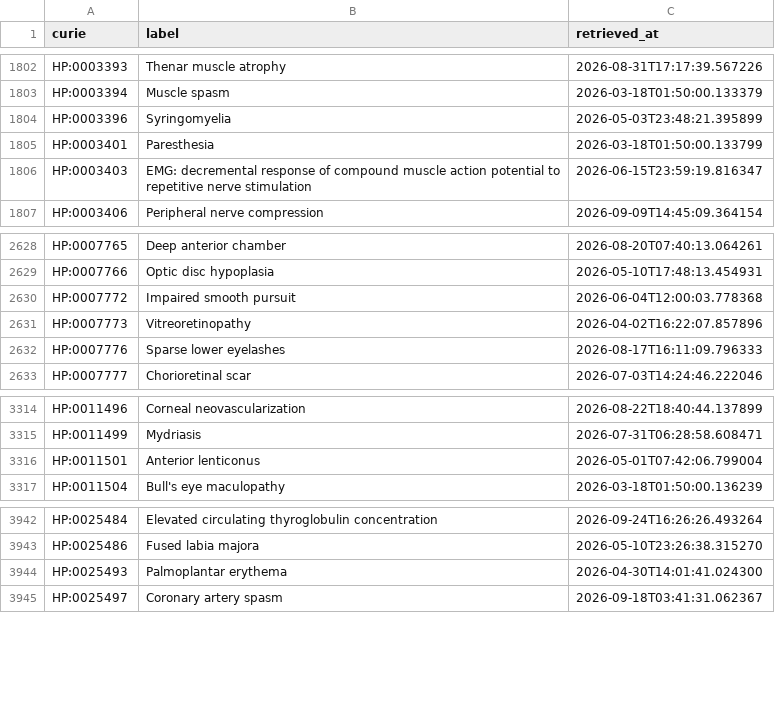
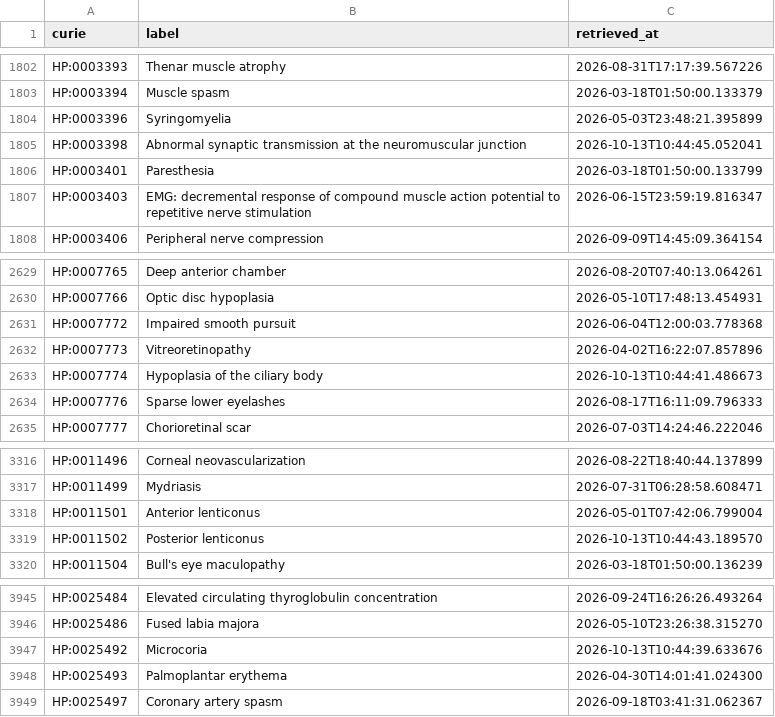
Before and after one commit to AnastasiyaKuznetsova/dismech, a CSV file: cache/hp/terms.csv, drawn as a sheet; only a part is shown, gaps mark what is left out; the diff names each change by its address in the sheet, - before the commit and + after, or states it on an @@ line.

```diff
--- a/cache/hp/terms.csv
+++ b/cache/hp/terms.csv
+row 1805: HP:0003398 | Abnormal synaptic transmission at the neuromuscular junction | 2026-10-13T10:44:45.052041
+row 2633: HP:0007774 | Hypoplasia of the ciliary body | 2026-10-13T10:44:41.486673
+row 3319: HP:0011502 | Posterior lenticonus | 2026-10-13T10:44:43.189570
+row 3947: HP:0025492 | Microcoria | 2026-10-13T10:44:39.633676
```
Also changed, not shown: cache/enums/diseaseterm_b84b03ef2175.csv, cache/enums/phenotypeterm_939f99dde0f5.csv, 24 other files.
